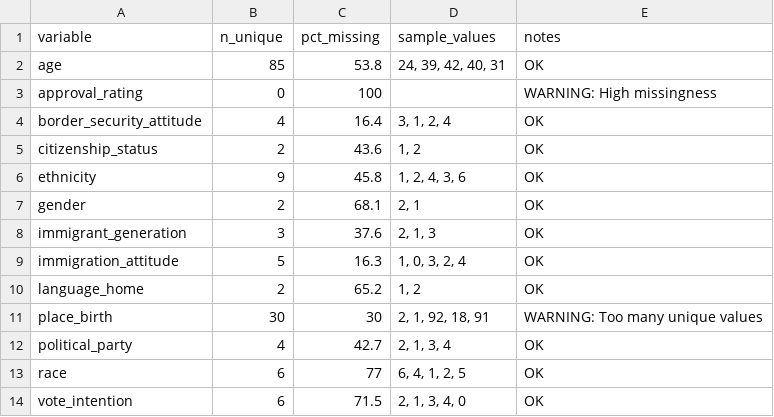
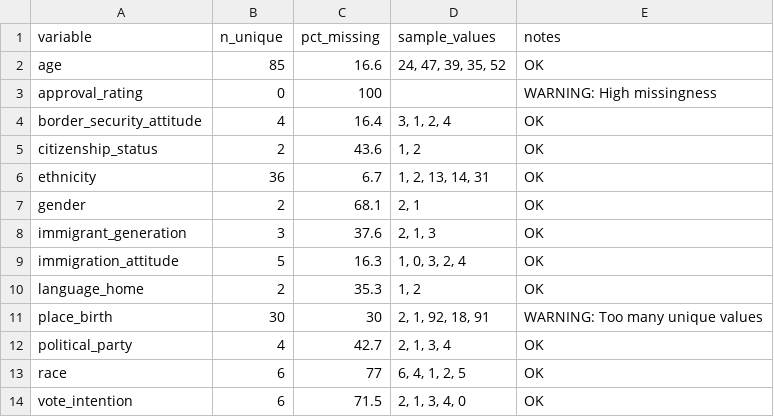
Before and after one commit to annjiangcodes/NSL-2002-2023, a CSV file: variable_summary.csv, drawn as a sheet.

```diff
--- a/variable_summary.csv
+++ b/variable_summary.csv
@@ -1,3 +1,3 @@
 variable,n_unique,pct_missing,sample_values,notes
-age,85,53.8,"24, 39, 42, 40, 31",OK
+age,85,16.6,"24, 47, 39, 35, 52",OK
 approval_rating,0,100,,WARNING: High missingness
@@ -5,3 +5,3 @@ border_security_attitude,4,16.4,"3, 1, 2, 4",OK
 citizenship_status,2,43.6,"1, 2",OK
-ethnicity,9,45.8,"1, 2, 4, 3, 6",OK
+ethnicity,36,6.7,"1, 2, 13, 14, 31",OK
 gender,2,68.1,"2, 1",OK
@@ -9,3 +9,3 @@ immigrant_generation,3,37.6,"2, 1, 3",OK
 immigration_attitude,5,16.3,"1, 0, 3, 2, 4",OK
-language_home,2,65.2,"1, 2",OK
+language_home,2,35.3,"1, 2",OK
 place_birth,30,30,"2, 1, 92, 18, 91",WARNING: Too many unique values
```
Also changed, not shown: cleaned_data/cleaned_2004.csv, cleaned_data/cleaned_2006.csv, 3 other files.
